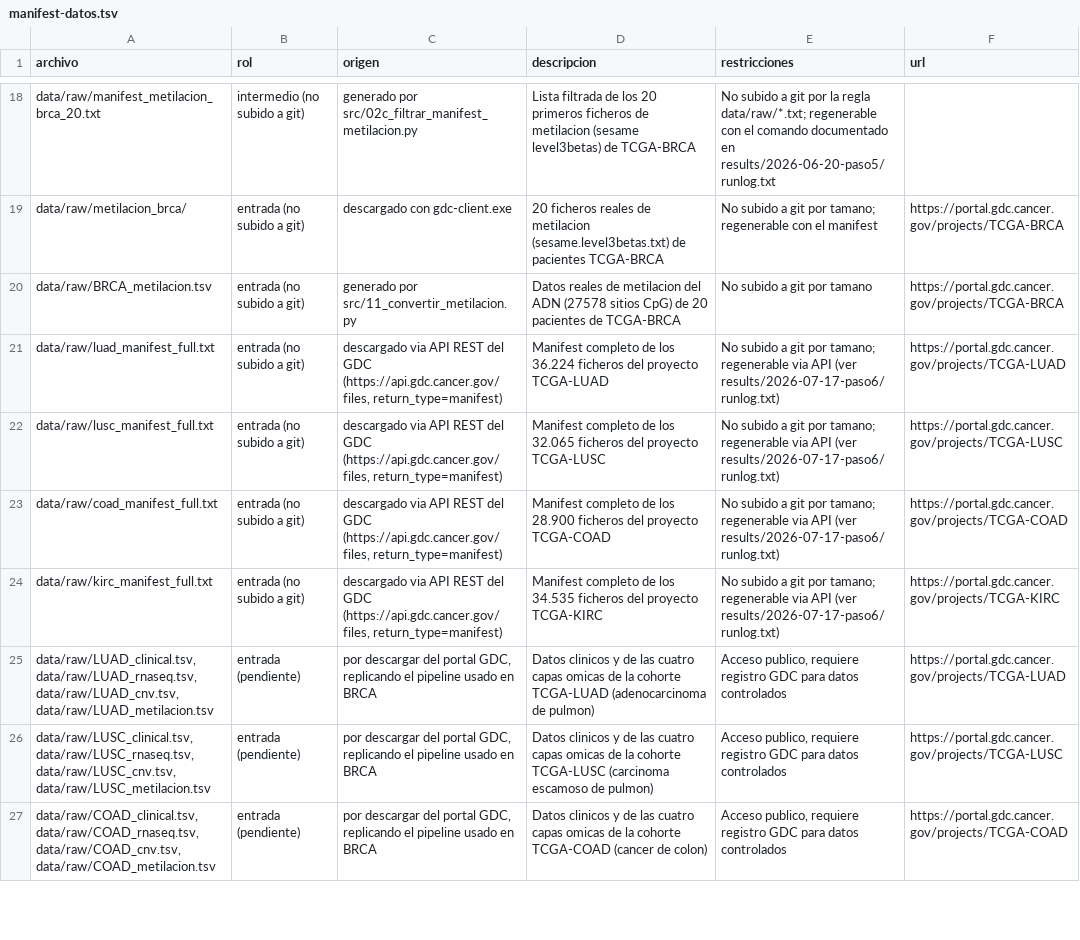
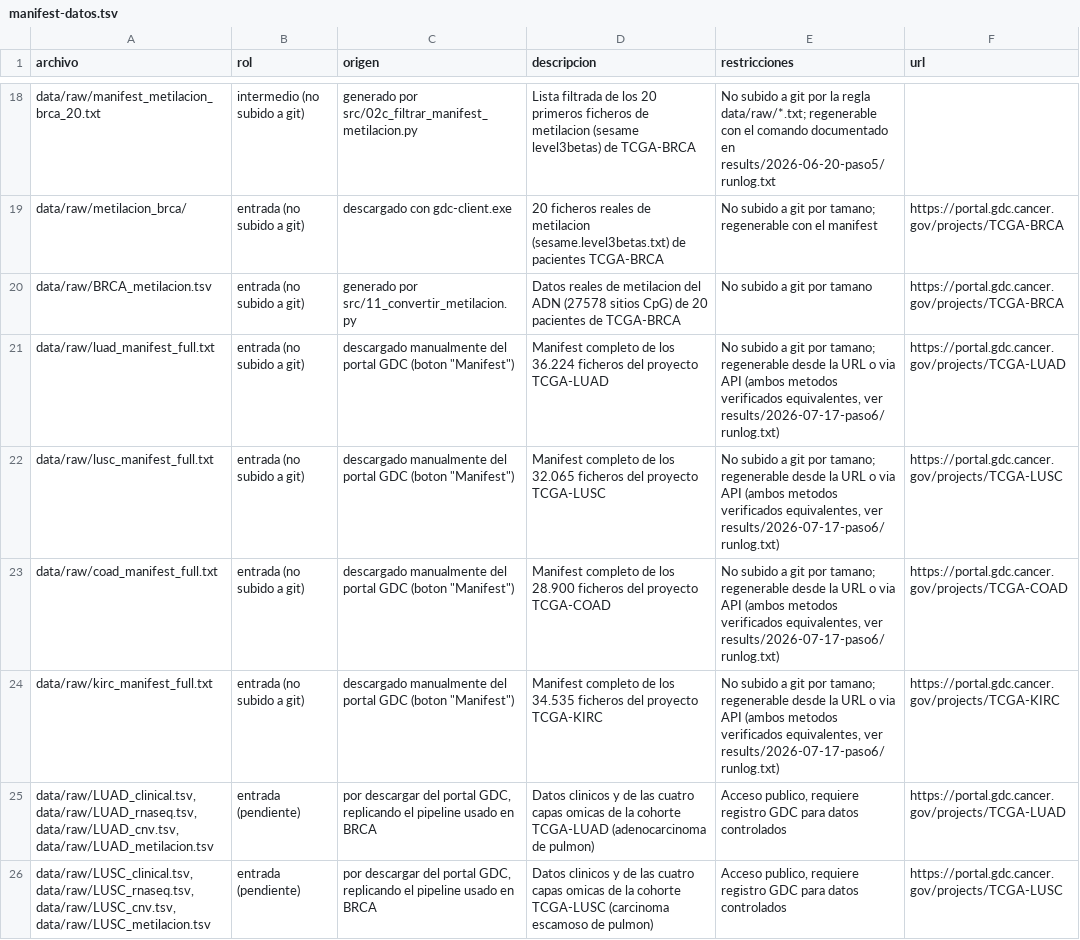
Before and after one commit to mariacr003-rgb/TFM_HGNN, a TSV file: docs/manifest-datos.tsv, drawn as a sheet; only a part is shown, gaps mark what is left out; the shorter side is filled out with more unchanged rows.

Commit message:
Actualizar Paso 6 y manifest-datos.tsv: metodo final de los manifests es descarga manual
Los 4 manifests completos (LUAD, LUSC, COAD, KIRC), generados
originalmente via API en el Paso 6, se sustituyeron en data/raw/ por
las versiones descargadas manualmente desde el boton "Manifest" del
portal GDC, igual que BRCA. Verificado que ambos metodos producen un
resultado equivalente (misma cabecera, mismo numero de filas). Se
actualiza el runlog del Paso 6 y las filas correspondientes de
docs/manifest-datos.tsv para reflejar el metodo final usado, sin
borrar el historial de la investigacion de la API.

```diff
--- a/docs/manifest-datos.tsv
+++ b/docs/manifest-datos.tsv
@@ -20,6 +20,6 @@ data/raw/metilacion_brca/	entrada (no subido a git)	descargado con gdc-client.ex
 data/raw/BRCA_metilacion.tsv	entrada (no subido a git)	generado por src/11_convertir_metilacion.py	Datos reales de metilacion del ADN (27578 sitios CpG) de 20 pacientes de TCGA-BRCA	No subido a git por tamano	https://portal.gdc.cancer.gov/projects/TCGA-BRCA
-data/raw/luad_manifest_full.txt	entrada (no subido a git)	descargado via API REST del GDC (https://api.gdc.cancer.gov/files, return_type=manifest)	Manifest completo de los 36.224 ficheros del proyecto TCGA-LUAD	No subido a git por tamano; regenerable via API (ver results/2026-07-17-paso6/runlog.txt)	https://portal.gdc.cancer.gov/projects/TCGA-LUAD
-data/raw/lusc_manifest_full.txt	entrada (no subido a git)	descargado via API REST del GDC (https://api.gdc.cancer.gov/files, return_type=manifest)	Manifest completo de los 32.065 ficheros del proyecto TCGA-LUSC	No subido a git por tamano; regenerable via API (ver results/2026-07-17-paso6/runlog.txt)	https://portal.gdc.cancer.gov/projects/TCGA-LUSC
-data/raw/coad_manifest_full.txt	entrada (no subido a git)	descargado via API REST del GDC (https://api.gdc.cancer.gov/files, return_type=manifest)	Manifest completo de los 28.900 ficheros del proyecto TCGA-COAD	No subido a git por tamano; regenerable via API (ver results/2026-07-17-paso6/runlog.txt)	https://portal.gdc.cancer.gov/projects/TCGA-COAD
-data/raw/kirc_manifest_full.txt	entrada (no subido a git)	descargado via API REST del GDC (https://api.gdc.cancer.gov/files, return_type=manifest)	Manifest completo de los 34.535 ficheros del proyecto TCGA-KIRC	No subido a git por tamano; regenerable via API (ver results/2026-07-17-paso6/runlog.txt)	https://portal.gdc.cancer.gov/projects/TCGA-KIRC
+data/raw/luad_manifest_full.txt	entrada (no subido a git)	descargado manualmente del portal GDC (boton "Manifest")	Manifest completo de los 36.224 ficheros del proyecto TCGA-LUAD	No subido a git por tamano; regenerable desde la URL o via API (ambos metodos verificados equivalentes, ver results/2026-07-17-paso6/runlog.txt)	https://portal.gdc.cancer.gov/projects/TCGA-LUAD
+data/raw/lusc_manifest_full.txt	entrada (no subido a git)	descargado manualmente del portal GDC (boton "Manifest")	Manifest completo de los 32.065 ficheros del proyecto TCGA-LUSC	No subido a git por tamano; regenerable desde la URL o via API (ambos metodos verificados equivalentes, ver results/2026-07-17-paso6/runlog.txt)	https://portal.gdc.cancer.gov/projects/TCGA-LUSC
+data/raw/coad_manifest_full.txt	entrada (no subido a git)	descargado manualmente del portal GDC (boton "Manifest")	Manifest completo de los 28.900 ficheros del proyecto TCGA-COAD	No subido a git por tamano; regenerable desde la URL o via API (ambos metodos verificados equivalentes, ver results/2026-07-17-paso6/runlog.txt)	https://portal.gdc.cancer.gov/projects/TCGA-COAD
+data/raw/kirc_manifest_full.txt	entrada (no subido a git)	descargado manualmente del portal GDC (boton "Manifest")	Manifest completo de los 34.535 ficheros del proyecto TCGA-KIRC	No subido a git por tamano; regenerable desde la URL o via API (ambos metodos verificados equivalentes, ver results/2026-07-17-paso6/runlog.txt)	https://portal.gdc.cancer.gov/projects/TCGA-KIRC
 data/raw/LUAD_clinical.tsv, data/raw/LUAD_rnaseq.tsv, data/raw/LUAD_cnv.tsv, data/raw/LUAD_metilacion.tsv	entrada (pendiente)	por descargar del portal GDC, replicando el pipeline usado en BRCA	Datos clinicos y de las cuatro capas omicas de la cohorte TCGA-LUAD (adenocarcinoma de pulmon)	Acceso publico, requiere registro GDC para datos controlados	https://portal.gdc.cancer.gov/projects/TCGA-LUAD
```
Also changed, not shown: 1 other file.
